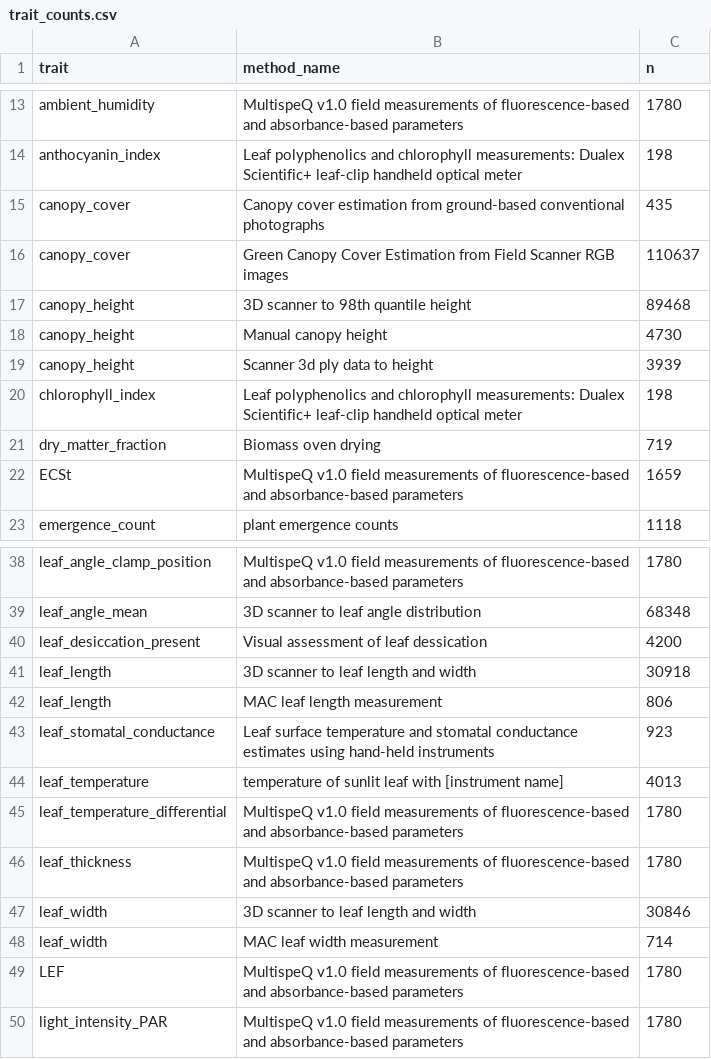
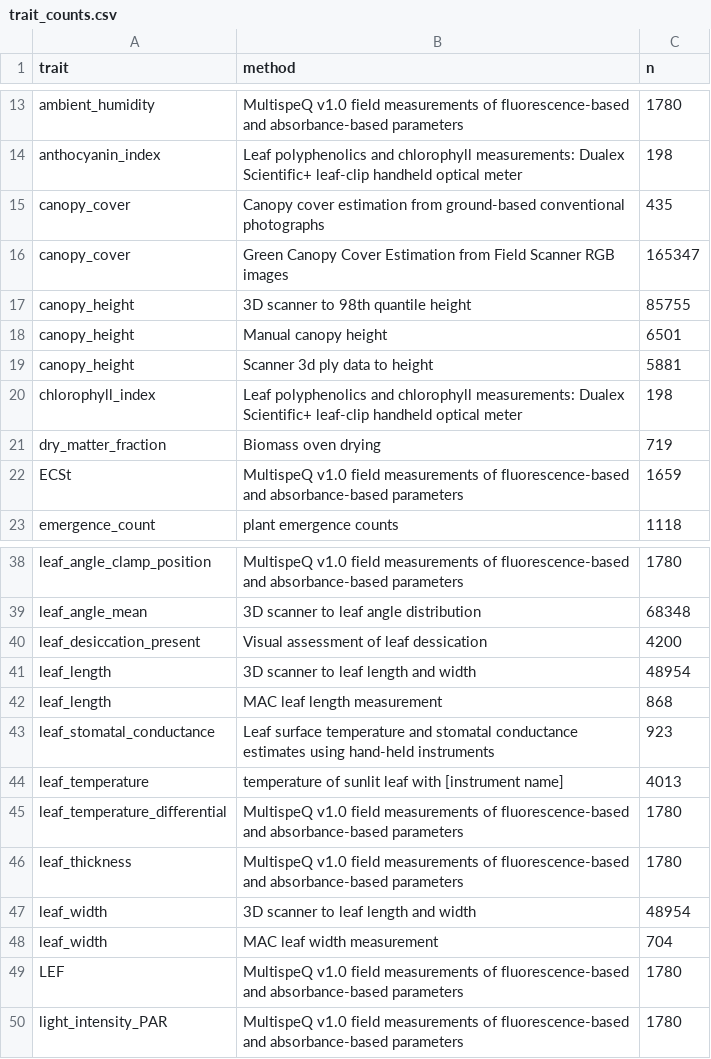
Before and after one commit to terraref/data-paper, a CSV file: metadata/trait_counts.csv, drawn as a sheet; only a part is shown, gaps mark what is left out; the diff names each change by its address in the sheet, - before the commit and + after, or states it on an @@ line.

```diff
--- a/metadata/trait_counts.csv
+++ b/metadata/trait_counts.csv
-B1: method_name
+B1: method
-C16 (n): 110637
+C16 (n): 165347
-C17 (n): 89468
+C17 (n): 85755
-C18 (n): 4730
+C18 (n): 6501
-C19 (n): 3939
+C19 (n): 5881
-C41 (n): 30918
+C41 (n): 48954
-C42 (n): 806
+C42 (n): 868
-C47 (n): 30846
+C47 (n): 48954
-C48 (n): 714
+C48 (n): 704
```
Also changed, not shown: metadata/methods.csv, metadata/variables.csv, 26 other files.
